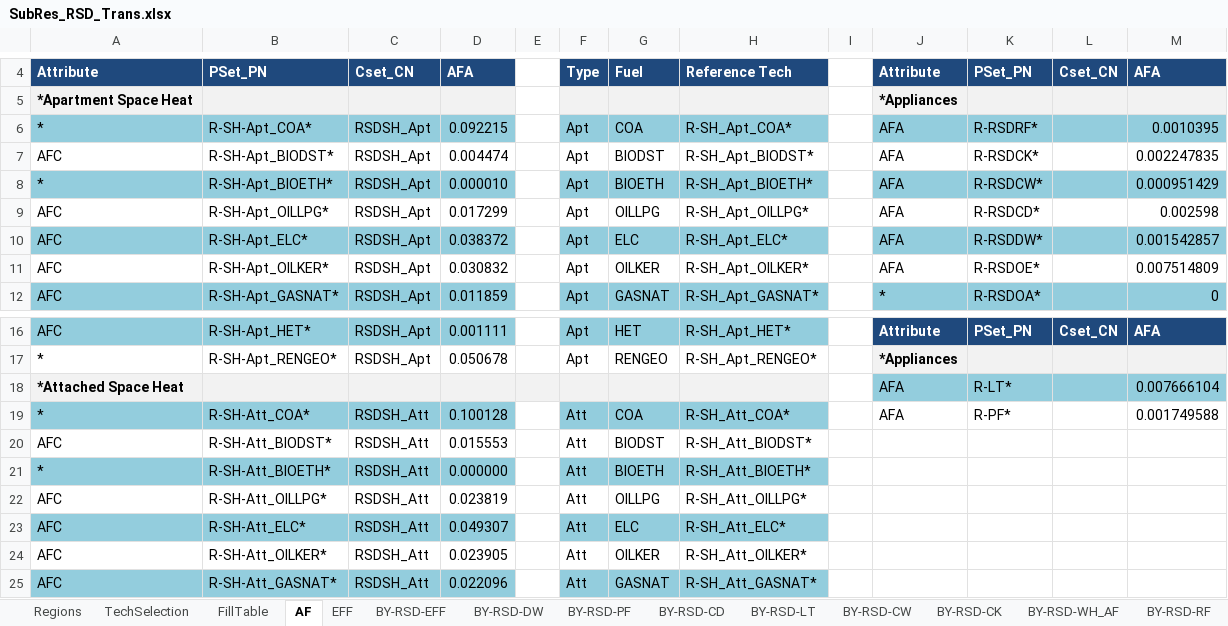
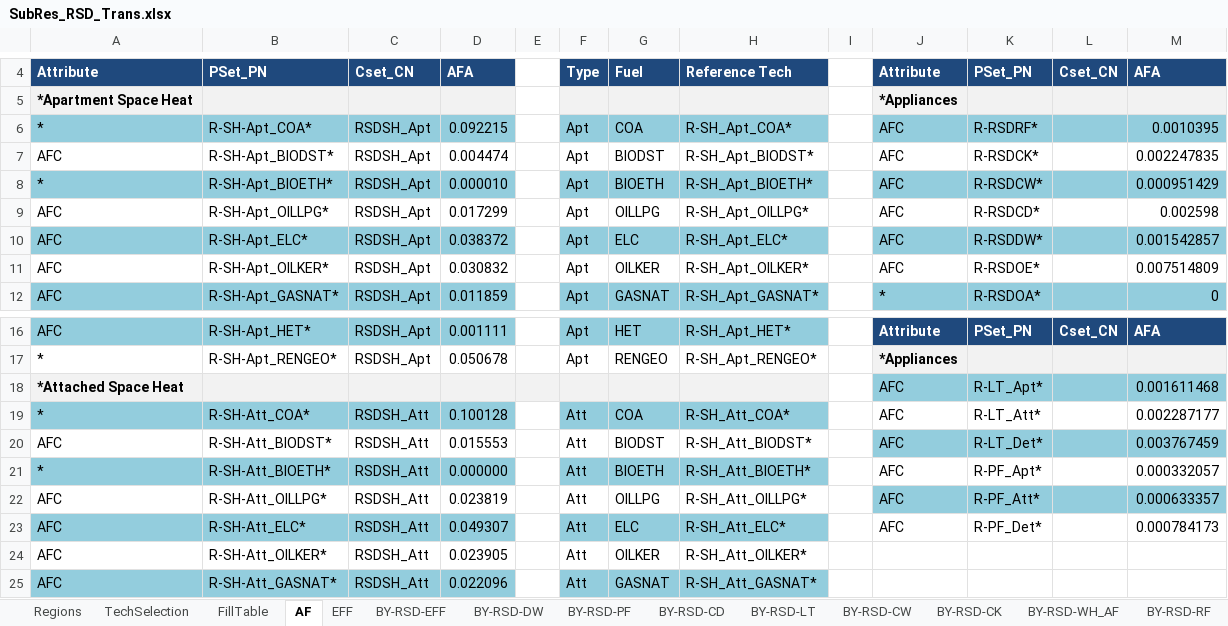
Before and after one commit to MaREI-EPMG/TIM-archived, an Excel workbook: SubRES_TMPL/SubRes_RSD_Trans.xlsx, sheet AF, drawn as a sheet; only a part is shown, gaps mark what is left out; values as stored, in another font and other column widths than the file's, no borders; removed rows and columns are numbered as before the commit, all else as after; the diff names each change by its address in the sheet, - before the commit and + after, or states it on an @@ line.

```diff
--- a/SubRES_TMPL/SubRes_RSD_Trans.xlsx (sheet AF)
+++ b/SubRES_TMPL/SubRes_RSD_Trans.xlsx (sheet AF)
-J6:J11: AFA
+J6:J11: AFC
-row 18: *Attached Space Heat |  |  |  |  |  |  |  |  | AFA | R-LT* |  | 0.007666104
+row 18: *Attached Space Heat |  |  |  |  |  |  |  |  | AFC | R-LT_Apt* |  | 0.001611468
-J19: AFA
+J19: AFC
-K19: R-PF*
+K19: R-LT_Att*
-M19: 0.001749588
+M19: 0.002287177
-J20:J23: (empty)
+J20:J23: AFC
-J20:M20 fill: none
+J20:M20 fill: #93CDDD
-K20: (empty)
+K20: R-LT_Det*
-M20: (empty)
+M20: 0.003767459
-K21: (empty)
+K21: R-PF_Apt*
-M21: (empty)
+M21: 0.000332057
-J22:M22 fill: none
+J22:M22 fill: #93CDDD
-K22: (empty)
+K22: R-PF_Att*
-M22: (empty)
+M22: 0.000633357
-K23: (empty)
+K23: R-PF_Det*
-M23: (empty)
+M23: 0.000784173
```
Also changed, not shown: SubRES_TMPL/SubRes_RSD.xlsx.
